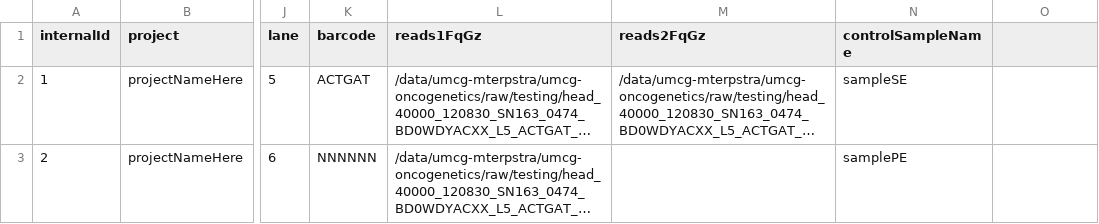
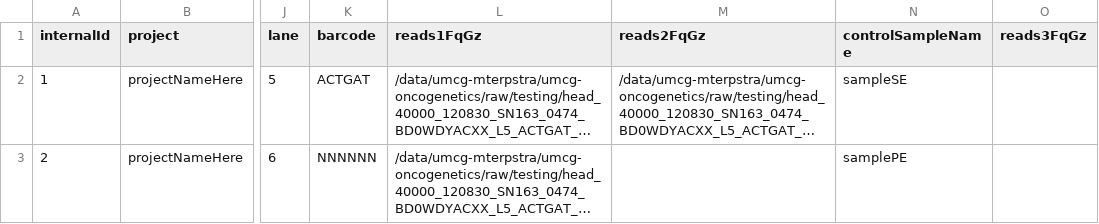
Before and after one commit to mmterpstra/molgenis-c5-TumorNormal, a CSV file: samplesheet.pg.csv, drawn as a sheet; only a part is shown, gaps mark what is left out; long unchanged cells end in …; the diff names each change by its address in the sheet, - before the commit and + after, or states it on an @@ line.

```diff
--- a/samplesheet.pg.csv
+++ b/samplesheet.pg.csv
-O1: (empty)
+O1: reads3FqGz
```
Also changed, not shown: parameters.csv, peregrine.siteconfig.csv, 13 other files.
